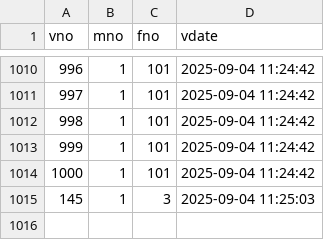
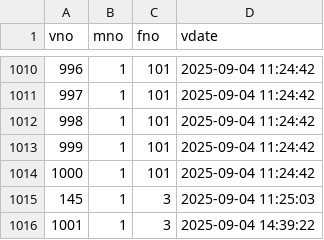
Before and after one commit to juju9595/fairroad_project, a CSV file: logs/visitlog_2025-09-04.csv, drawn as a sheet; only a part is shown, gaps mark what is left out; the diff names each change by its address in the sheet, - before the commit and + after, or states it on an @@ line.

```diff
--- a/logs/visitlog_2025-09-04.csv
+++ b/logs/visitlog_2025-09-04.csv
+row 1016: 1001 | 1 | 3 | 2025-09-04 14:39:22
```
Also changed, not shown: 2 other files.
